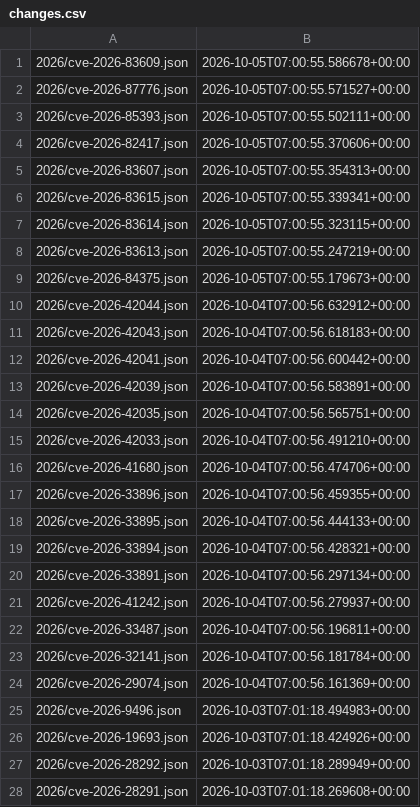
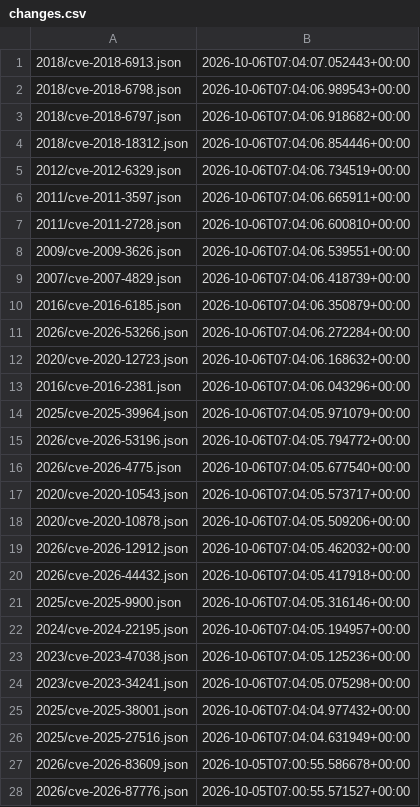
Before and after one commit to ctrliq/advisories, a CSV file: csaf/vex/cve/changes.csv, drawn as a sheet; only a part is shown; the shorter side is filled out with more unchanged rows; the diff covers the shown part only; the diff names each change by its address in the sheet, - before the commit and + after, or states it on an @@ line.

```diff
--- a/csaf/vex/cve/changes.csv
+++ b/csaf/vex/cve/changes.csv
+row 1: 2018/cve-2018-6913.json | 2026-10-06T07:04:07.052443+00:00
+row 2: 2018/cve-2018-6798.json | 2026-10-06T07:04:06.989543+00:00
+row 3: 2018/cve-2018-6797.json | 2026-10-06T07:04:06.918682+00:00
+row 4: 2018/cve-2018-18312.json | 2026-10-06T07:04:06.854446+00:00
+row 5: 2012/cve-2012-6329.json | 2026-10-06T07:04:06.734519+00:00
+row 6: 2011/cve-2011-3597.json | 2026-10-06T07:04:06.665911+00:00
+row 7: 2011/cve-2011-2728.json | 2026-10-06T07:04:06.600810+00:00
+row 8: 2009/cve-2009-3626.json | 2026-10-06T07:04:06.539551+00:00
+row 9: 2007/cve-2007-4829.json | 2026-10-06T07:04:06.418739+00:00
+row 10: 2016/cve-2016-6185.json | 2026-10-06T07:04:06.350879+00:00
+row 11: 2026/cve-2026-53266.json | 2026-10-06T07:04:06.272284+00:00
+row 12: 2020/cve-2020-12723.json | 2026-10-06T07:04:06.168632+00:00
+row 13: 2016/cve-2016-2381.json | 2026-10-06T07:04:06.043296+00:00
+row 14: 2025/cve-2025-39964.json | 2026-10-06T07:04:05.971079+00:00
+row 15: 2026/cve-2026-53196.json | 2026-10-06T07:04:05.794772+00:00
+row 16: 2026/cve-2026-4775.json | 2026-10-06T07:04:05.677540+00:00
+row 17: 2020/cve-2020-10543.json | 2026-10-06T07:04:05.573717+00:00
+row 18: 2020/cve-2020-10878.json | 2026-10-06T07:04:05.509206+00:00
+row 19: 2026/cve-2026-12912.json | 2026-10-06T07:04:05.462032+00:00
+row 20: 2026/cve-2026-44432.json | 2026-10-06T07:04:05.417918+00:00
+row 21: 2025/cve-2025-9900.json | 2026-10-06T07:04:05.316146+00:00
+row 22: 2024/cve-2024-22195.json | 2026-10-06T07:04:05.194957+00:00
+row 23: 2023/cve-2023-47038.json | 2026-10-06T07:04:05.125236+00:00
+row 24: 2023/cve-2023-34241.json | 2026-10-06T07:04:05.075298+00:00
+row 25: 2025/cve-2025-38001.json | 2026-10-06T07:04:04.977432+00:00
+row 26: 2025/cve-2025-27516.json | 2026-10-06T07:04:04.631949+00:00
```
Also changed, not shown: 9 removed rows elsewhere in this file.
